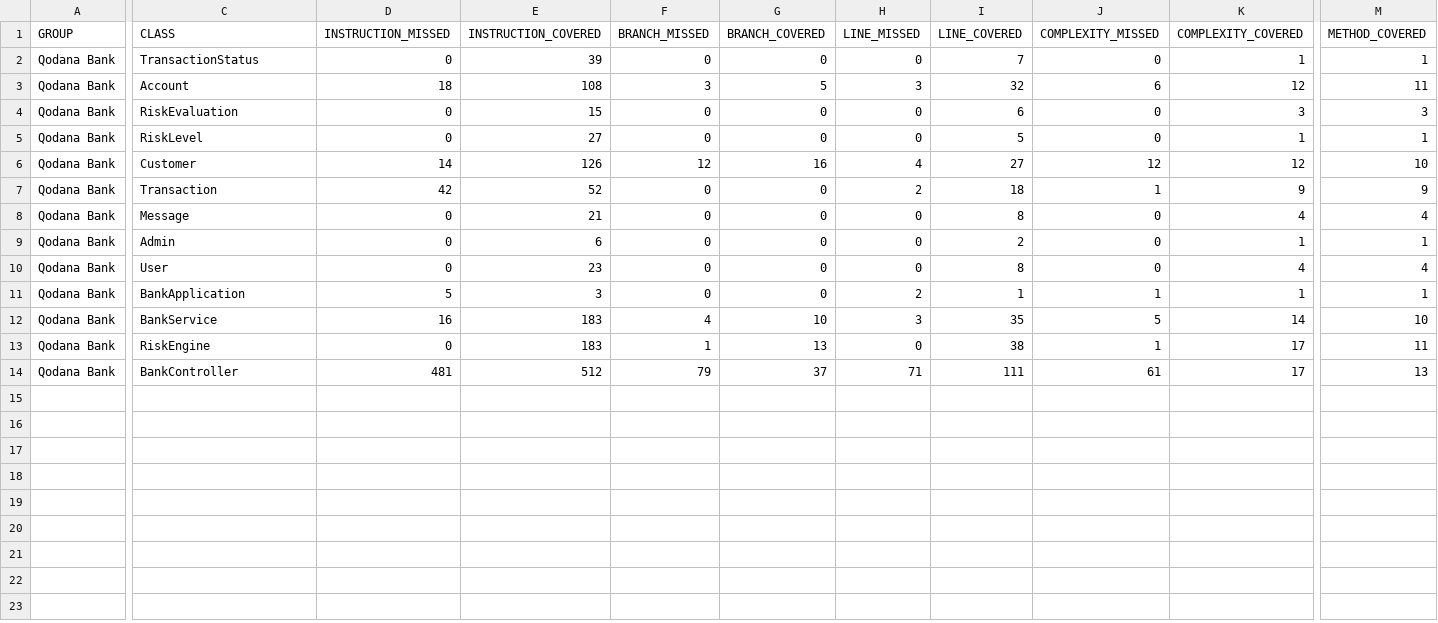
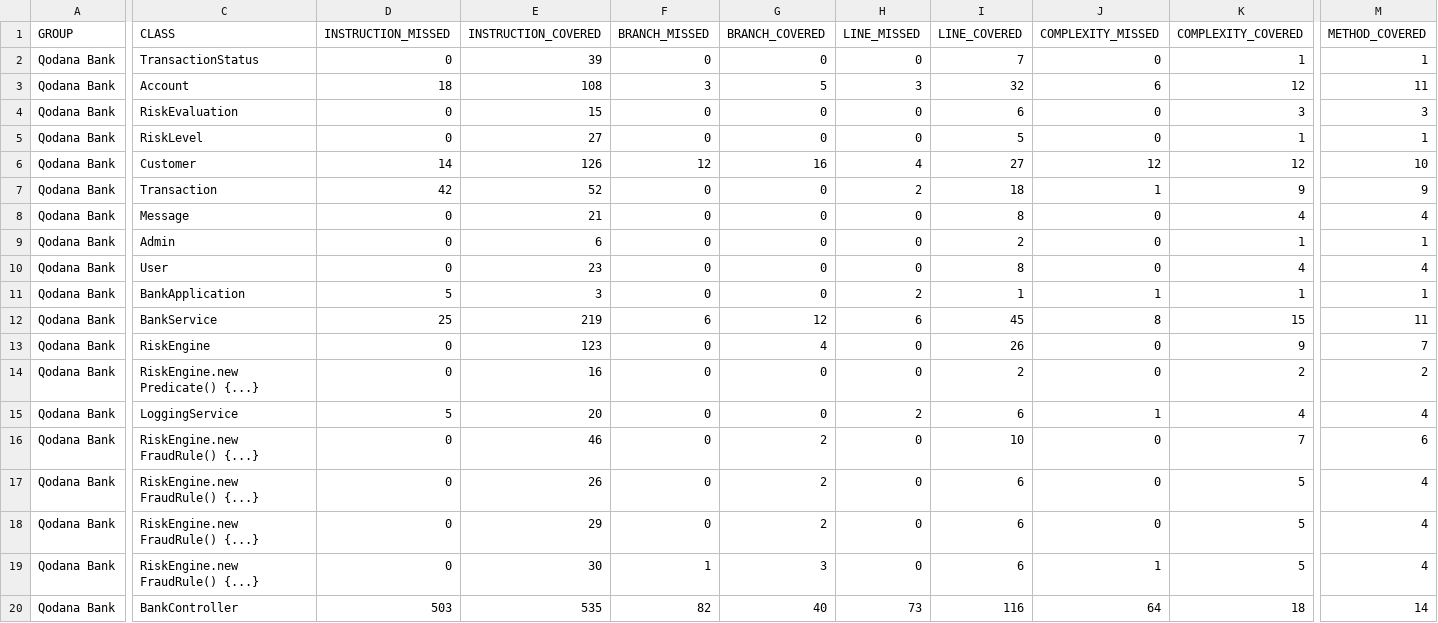
Before and after one commit to alexMcosta/qodana-bank, a CSV file: target/site/jacoco/jacoco.csv, drawn as a sheet; only a part is shown, gaps mark what is left out; removed rows and columns are numbered as before the commit, all else as after; rows hold the shown columns only; the diff names each change by its address in the sheet, - before the commit and + after, or states it on an @@ line.

```diff
--- a/target/site/jacoco/jacoco.csv
+++ b/target/site/jacoco/jacoco.csv
-row 12: Qodana Bank | BankService | 16 | 183 | 4 | 10 | 3 | 35 | 5 | 14 | 10
+row 12: Qodana Bank | BankService | 25 | 219 | 6 | 12 | 6 | 45 | 8 | 15 | 11
+row 13: Qodana Bank | RiskEngine | 0 | 123 | 0 | 4 | 0 | 26 | 0 | 9 | 7
+row 14: Qodana Bank | RiskEngine.new Predicate() {...} | 0 | 16 | 0 | 0 | 0 | 2 | 0 | 2 | 2
+row 15: Qodana Bank | LoggingService | 5 | 20 | 0 | 0 | 2 | 6 | 1 | 4 | 4
+row 16: Qodana Bank | RiskEngine.new FraudRule() {...} | 0 | 46 | 0 | 2 | 0 | 10 | 0 | 7 | 6
+row 17: Qodana Bank | RiskEngine.new FraudRule() {...} | 0 | 26 | 0 | 2 | 0 | 6 | 0 | 5 | 4
+row 18: Qodana Bank | RiskEngine.new FraudRule() {...} | 0 | 29 | 0 | 2 | 0 | 6 | 0 | 5 | 4
-C19 (CLASS): RiskEngine
+C19 (CLASS): RiskEngine.new FraudRule() {...}
-E19 (INSTRUCTION_COVERED): 183
+E19 (INSTRUCTION_COVERED): 30
-G19 (BRANCH_COVERED): 13
+G19 (BRANCH_COVERED): 3
-I19 (LINE_COVERED): 38
+I19 (LINE_COVERED): 6
-K19 (COMPLEXITY_COVERED): 17
+K19 (COMPLEXITY_COVERED): 5
-M19 (METHOD_COVERED): 11
+M19 (METHOD_COVERED): 4
-D20 (INSTRUCTION_MISSED): 481
+D20 (INSTRUCTION_MISSED): 503
-E20 (INSTRUCTION_COVERED): 512
+E20 (INSTRUCTION_COVERED): 535
-F20 (BRANCH_MISSED): 79
+F20 (BRANCH_MISSED): 82
-G20 (BRANCH_COVERED): 37
+G20 (BRANCH_COVERED): 40
-H20 (LINE_MISSED): 71
+H20 (LINE_MISSED): 73
-I20 (LINE_COVERED): 111
+I20 (LINE_COVERED): 116
-J20 (COMPLEXITY_MISSED): 61
+J20 (COMPLEXITY_MISSED): 64
-K20 (COMPLEXITY_COVERED): 17
+K20 (COMPLEXITY_COVERED): 18
-M20 (METHOD_COVERED): 13
+M20 (METHOD_COVERED): 14
```
Also changed, not shown: 55 other files.
